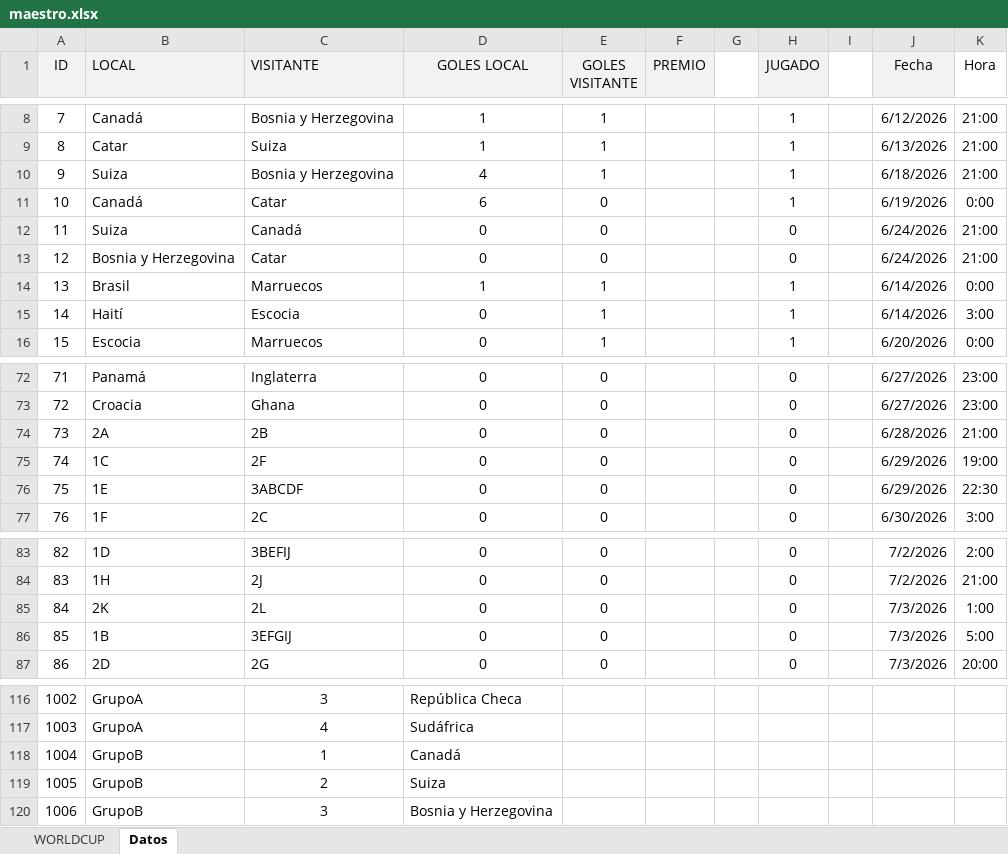
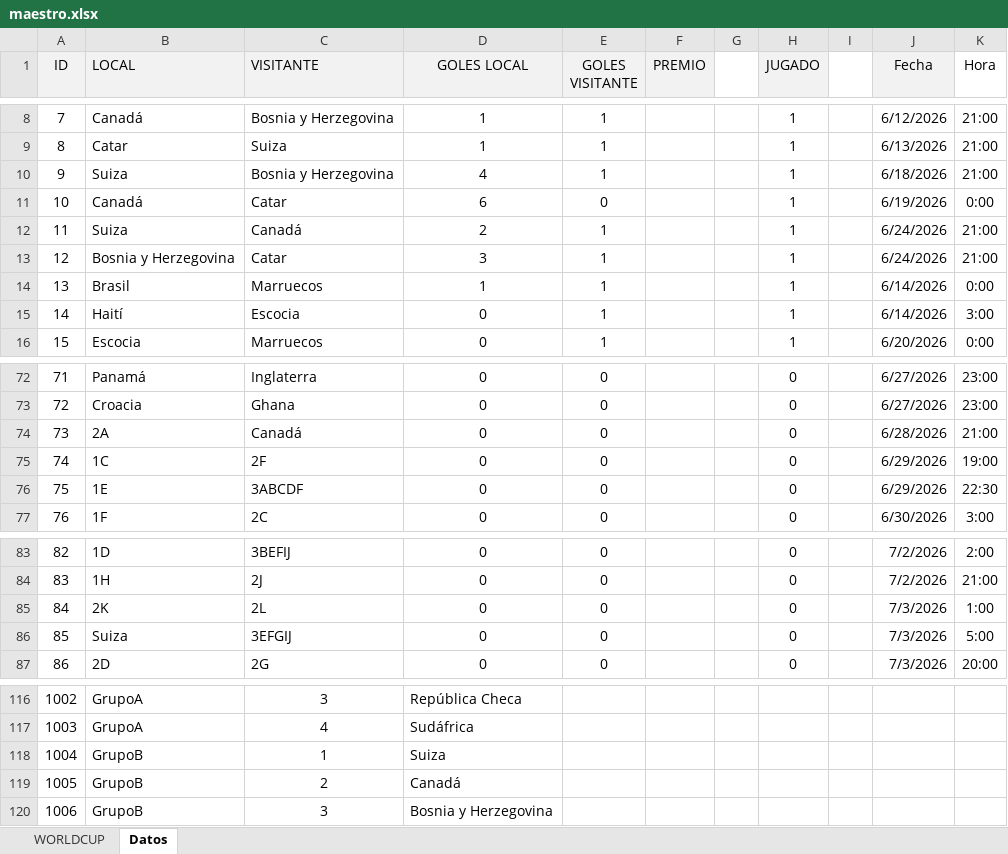
Before and after one commit to agay7/porra_mundial, an Excel workbook: data/maestro.xlsx, sheet Datos, drawn as a sheet; only a part is shown, gaps mark what is left out; values as stored, in another font and other column widths than the file's, no borders; the diff names each change by its address in the sheet, - before the commit and + after, or states it on an @@ line.

```diff
--- a/data/maestro.xlsx (sheet Datos)
+++ b/data/maestro.xlsx (sheet Datos)
-D12 (GOLES LOCAL): 0
+D12 (GOLES LOCAL): 2
-E12:E13 (GOLES VISITANTE): 0
+E12:E13 (GOLES VISITANTE): 1
-H12:H13 (JUGADO): 0
+H12:H13 (JUGADO): 1
-D13 (GOLES LOCAL): 0
+D13 (GOLES LOCAL): 3
-C74 (VISITANTE): 2B
+C74 (VISITANTE): Canadá
-B86 (LOCAL): 1B
+B86 (LOCAL): Suiza
-D118 (GOLES LOCAL): Canadá
+D118 (GOLES LOCAL): Suiza
-D119 (GOLES LOCAL): Suiza
+D119 (GOLES LOCAL): Canadá
```
Also changed, not shown: sheet WORLDCUP, hidden cells, clasificacion.xlsx, 2 other files.
